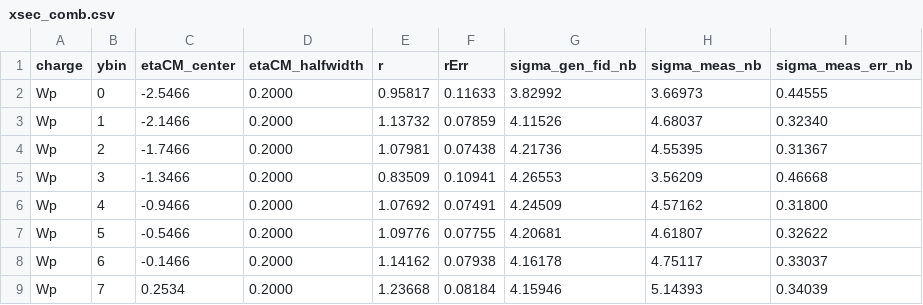
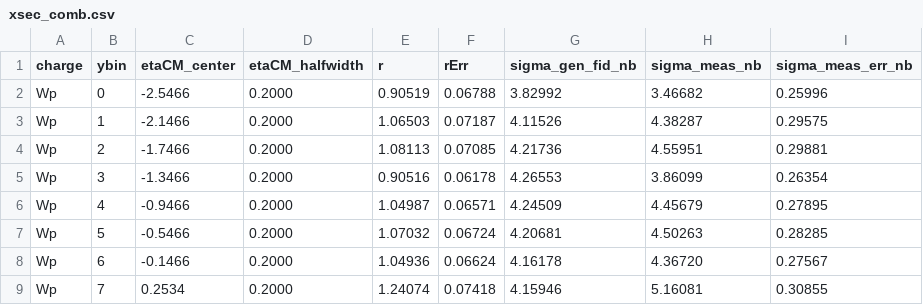
Before and after one commit to xingyueguji/pO_analysis, a CSV file: plotting/plots/comb/xsec/leppt_mt40/xsec_comb.csv, drawn as a sheet; only a part is shown; the diff covers the shown part only.

```diff
--- a/plotting/plots/comb/xsec/leppt_mt40/xsec_comb.csv
+++ b/plotting/plots/comb/xsec/leppt_mt40/xsec_comb.csv
@@ -1,9 +1,9 @@
 charge,ybin,etaCM_center,etaCM_halfwidth,r,rErr,sigma_gen_fid_nb,sigma_meas_nb,sigma_meas_err_nb
-Wp,0,-2.5466,0.2000,0.95817,0.11633,3.82992,3.66973,0.44555
-Wp,1,-2.1466,0.2000,1.13732,0.07859,4.11526,4.68037,0.32340
-Wp,2,-1.7466,0.2000,1.07981,0.07438,4.21736,4.55395,0.31367
-Wp,3,-1.3466,0.2000,0.83509,0.10941,4.26553,3.56209,0.46668
-Wp,4,-0.9466,0.2000,1.07692,0.07491,4.24509,4.57162,0.31800
-Wp,5,-0.5466,0.2000,1.09776,0.07755,4.20681,4.61807,0.32622
-Wp,6,-0.1466,0.2000,1.14162,0.07938,4.16178,4.75117,0.33037
-Wp,7,0.2534,0.2000,1.23668,0.08184,4.15946,5.14393,0.34039
+Wp,0,-2.5466,0.2000,0.90519,0.06788,3.82992,3.46682,0.25996
+Wp,1,-2.1466,0.2000,1.06503,0.07187,4.11526,4.38287,0.29575
+Wp,2,-1.7466,0.2000,1.08113,0.07085,4.21736,4.55951,0.29881
+Wp,3,-1.3466,0.2000,0.90516,0.06178,4.26553,3.86099,0.26354
+Wp,4,-0.9466,0.2000,1.04987,0.06571,4.24509,4.45679,0.27895
+Wp,5,-0.5466,0.2000,1.07032,0.06724,4.20681,4.50263,0.28285
+Wp,6,-0.1466,0.2000,1.04936,0.06624,4.16178,4.36720,0.27567
+Wp,7,0.2534,0.2000,1.24074,0.07418,4.15946,5.16081,0.30855
```
Also changed, not shown: 76 edited cells elsewhere in this file, plotting/plots/comb/xsec/leppt_mt40/xsec_diag.csv, plotting/plots/comb/xsec/leppt_mt40/xsec_diag_bins.csv, 2 other files.
